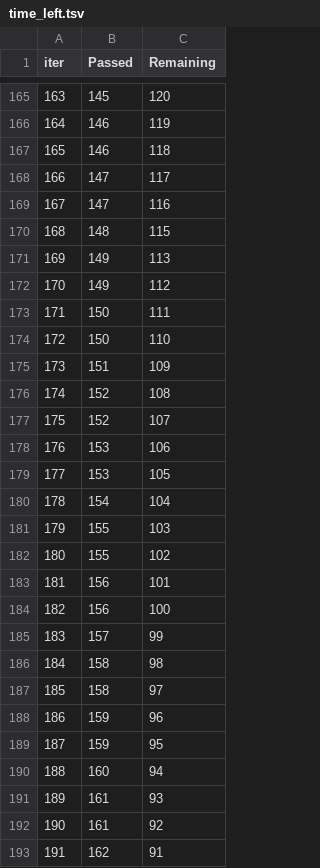
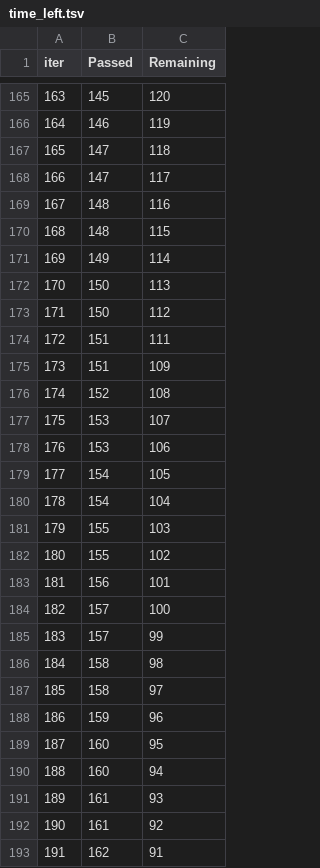
Before and after one commit to Vadera007/Formula_1, a TSV file: catboost_info/time_left.tsv, drawn as a sheet; only a part is shown, gaps mark what is left out; removed rows and columns are numbered as before the commit, all else as after; the diff covers the shown part only; the diff names each change by its address in the sheet, - before the commit and + after, or states it on an @@ line.

```diff
--- a/catboost_info/time_left.tsv
+++ b/catboost_info/time_left.tsv
@@ column A (iter) renumbered between rows 144 and 300 @@
-B167 (Passed): 146
+B167 (Passed): 147
-B169 (Passed): 147
+B169 (Passed): 148
+row 171: 169 | 149 | 114
-B172:B173 (Passed): 149
+B172:B173 (Passed): 150
-B174 (Passed): 150
+B174 (Passed): 151
-row 174: 172 | 150 | 110
-B177 (Passed): 152
+B177 (Passed): 153
-B179 (Passed): 153
+B179 (Passed): 154
-B184 (Passed): 156
+B184 (Passed): 157
-B189 (Passed): 159
+B189 (Passed): 160
```
Also changed, not shown: 11 added rows, 11 removed rows and 81 edited cells elsewhere in this file, 2 other files.
